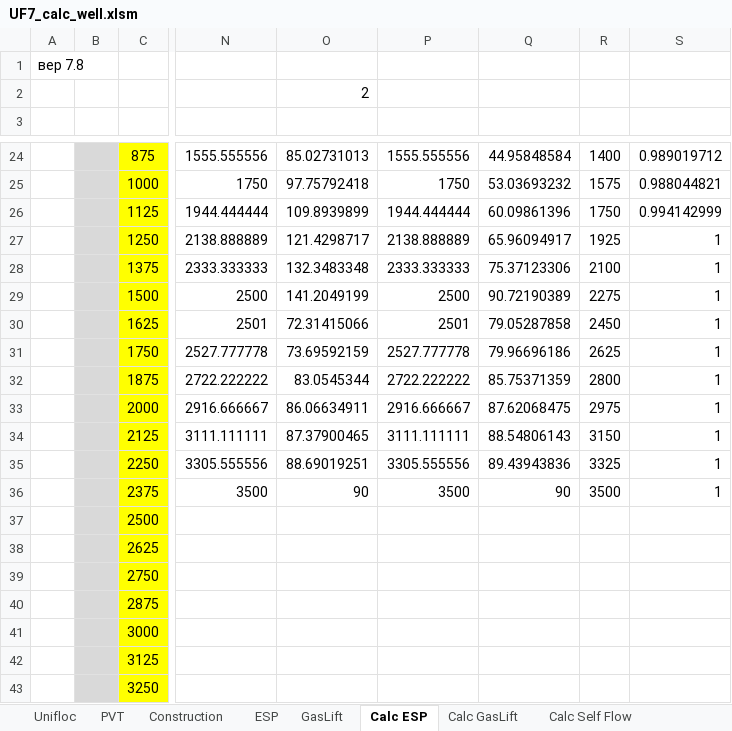
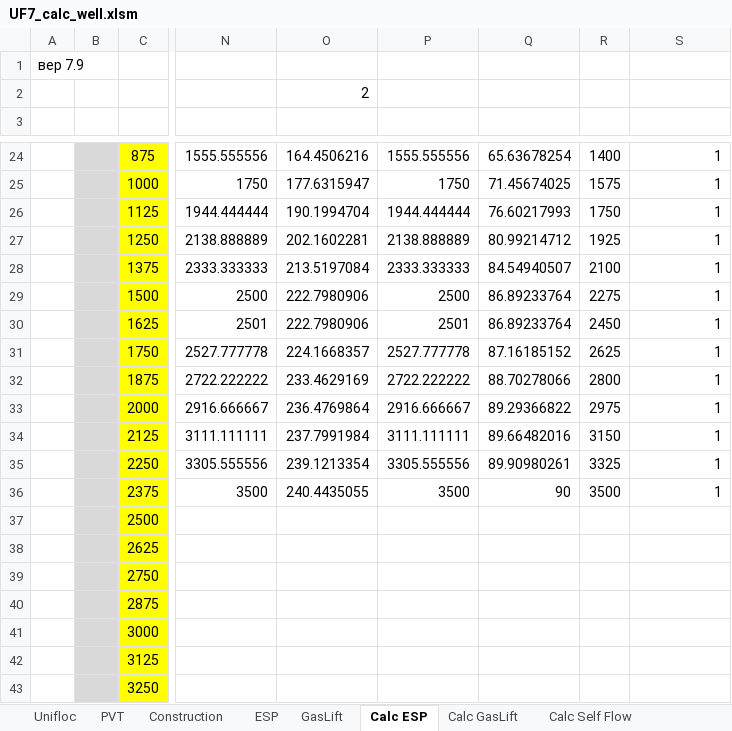
Before and after one commit to unifloc/unifloc_vba, an Excel workbook: apps/UF7_calc_well.xlsm, sheet Calc ESP, drawn as a sheet; only a part is shown, gaps mark what is left out; values as stored, in another font and other column widths than the file's, no borders; charts and pictures not drawn; the diff covers the shown part only; the diff names each change by its address in the sheet, - before the commit and + after, or states it on an @@ line.

```diff
--- a/apps/UF7_calc_well.xlsm (sheet Calc ESP)
+++ b/apps/UF7_calc_well.xlsm (sheet Calc ESP)
-A1: вер 7.8
+A1: вер 7.9
-O24: 85.02731013
+O24: 164.4506216
-Q24: 44.95848584
+Q24: 65.63678254
-S24: 0.989019712
+S24: 1
-O25: 97.75792418
+O25: 177.6315947
-Q25: 53.03693232
+Q25: 71.45674025
-S25: 0.988044821
+S25: 1
-O26: 109.8939899
+O26: 190.1994704
-Q26: 60.09861396
+Q26: 76.60217993
-S26: 0.994142999
+S26: 1
-O27: 121.4298717
+O27: 202.1602281
-Q27: 65.96094917
+Q27: 80.99214712
-O28: 132.3483348
+O28: 213.5197084
-Q28: 75.37123306
+Q28: 84.54940507
-O29: 141.2049199
+O29: 222.7980906
-Q29: 90.72190389
+Q29: 86.89233764
-O30: 72.31415066
+O30: 222.7980906
-Q30: 79.05287858
+Q30: 86.89233764
-O31: 73.69592159
+O31: 224.1668357
-Q31: 79.96696186
+Q31: 87.16185152
-O32: 83.0545344
+O32: 233.4629169
-Q32: 85.75371359
+Q32: 88.70278066
-O33: 86.06634911
+O33: 236.4769864
-Q33: 87.62068475
+Q33: 89.29366822
-O34: 87.37900465
+O34: 237.7991984
-Q34: 88.54806143
+Q34: 89.66482016
-O35: 88.69019251
+O35: 239.1213354
-Q35: 89.43943836
+Q35: 89.90980261
-O36: 90
+O36: 240.4435055
```
Also changed, not shown: 32 edited cells elsewhere in this sheet, sheet Calc GasLift, sheet Unifloc, sheet GasLift, sheet ESP, sheet Calc Self Flow, sheet Construction, 1 more sheet, charts or pictures, 8 other files.
